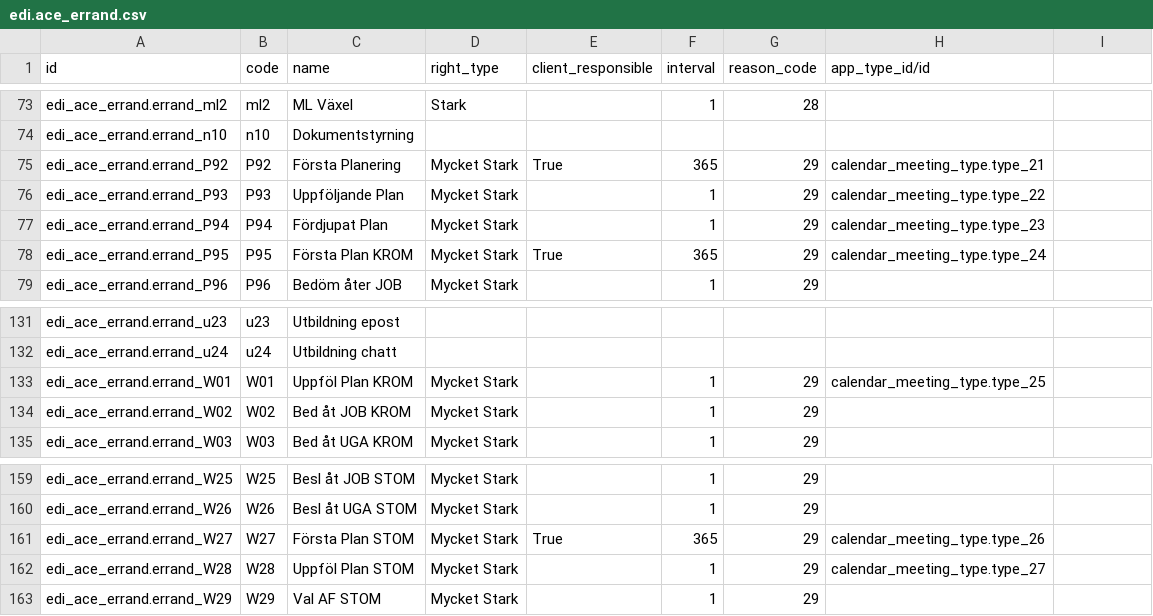
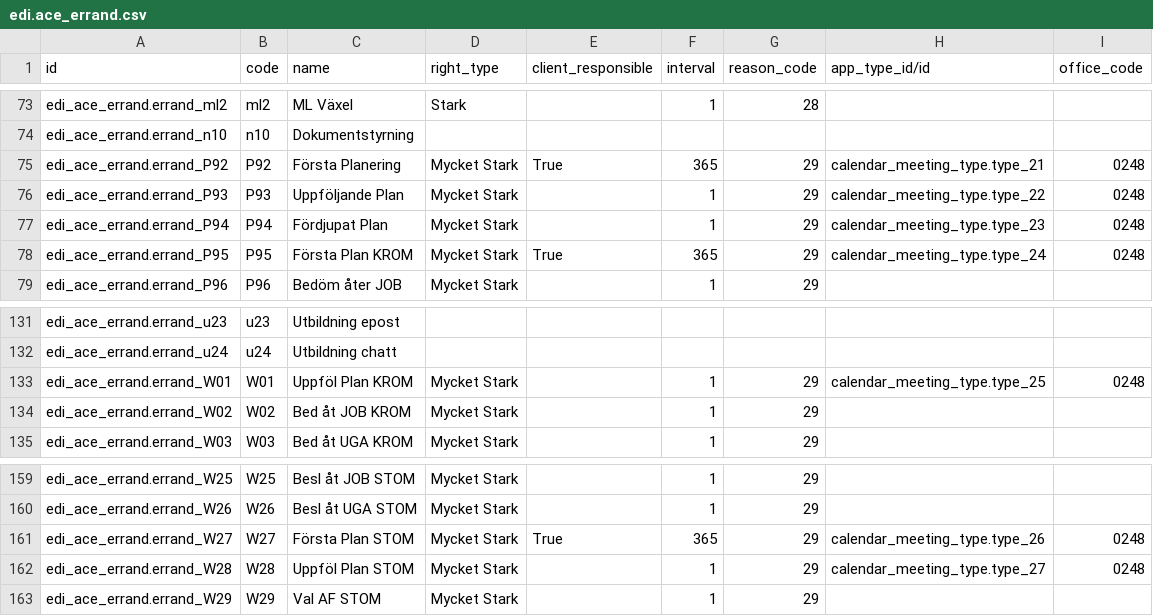
Before and after one commit to vertelab/odoo-edi, a CSV file: edi_af_appointment/data/edi.ace_errand.csv, drawn as a sheet; only a part is shown, gaps mark what is left out; the diff names each change by its address in the sheet, - before the commit and + after, or states it on an @@ line.

```diff
--- a/edi_af_appointment/data/edi.ace_errand.csv
+++ b/edi_af_appointment/data/edi.ace_errand.csv
-I1: (empty)
+I1: office_code
-I75:I78 (office_code): (empty)
+I75:I78 (office_code): 0248
-I133 (office_code): (empty)
+I133 (office_code): 0248
-I161:I162 (office_code): (empty)
+I161:I162 (office_code): 0248
```
Also changed, not shown: 10 other files.
